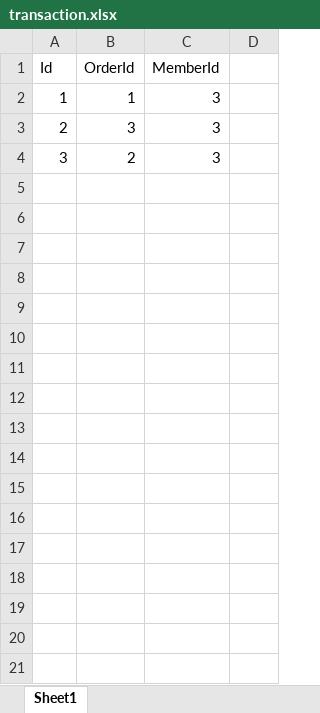
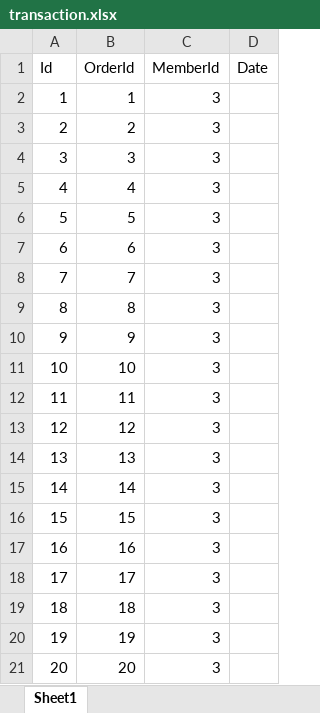
Before and after one commit to ItsSugondese/Cafe-Project-Backend, an Excel workbook: transaction.xlsx, sheet Sheet1, drawn as a sheet; values as stored, in another font and other column widths than the file's, no borders; the diff names each change by its address in the sheet, - before the commit and + after, or states it on an @@ line.

```diff
--- a/transaction.xlsx (sheet Sheet1)
+++ b/transaction.xlsx (sheet Sheet1)
-D1: (empty)
+D1: Date
-B3 (OrderId): 3
+B3 (OrderId): 2
-B4 (OrderId): 2
+B4 (OrderId): 3
+row 5: 4 | 4 | 3
+row 6: 5 | 5 | 3
+row 7: 6 | 6 | 3
+row 8: 7 | 7 | 3
+row 9: 8 | 8 | 3
+row 10: 9 | 9 | 3
+row 11: 10 | 10 | 3
+row 12: 11 | 11 | 3
+row 13: 12 | 12 | 3
+row 14: 13 | 13 | 3
+row 15: 14 | 14 | 3
+row 16: 15 | 15 | 3
+row 17: 16 | 16 | 3
+row 18: 17 | 17 | 3
+row 19: 18 | 18 | 3
+row 20: 19 | 19 | 3
+row 21: 20 | 20 | 3
```
Also changed, not shown: coffee.xlsx, member.xlsx, 24 other files.
